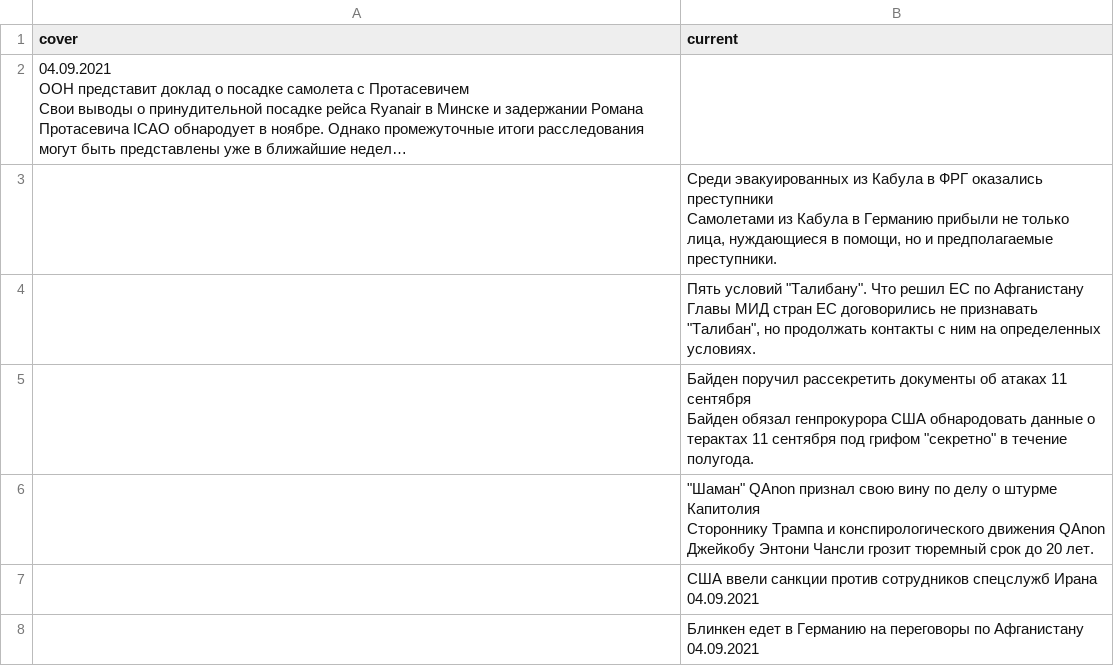
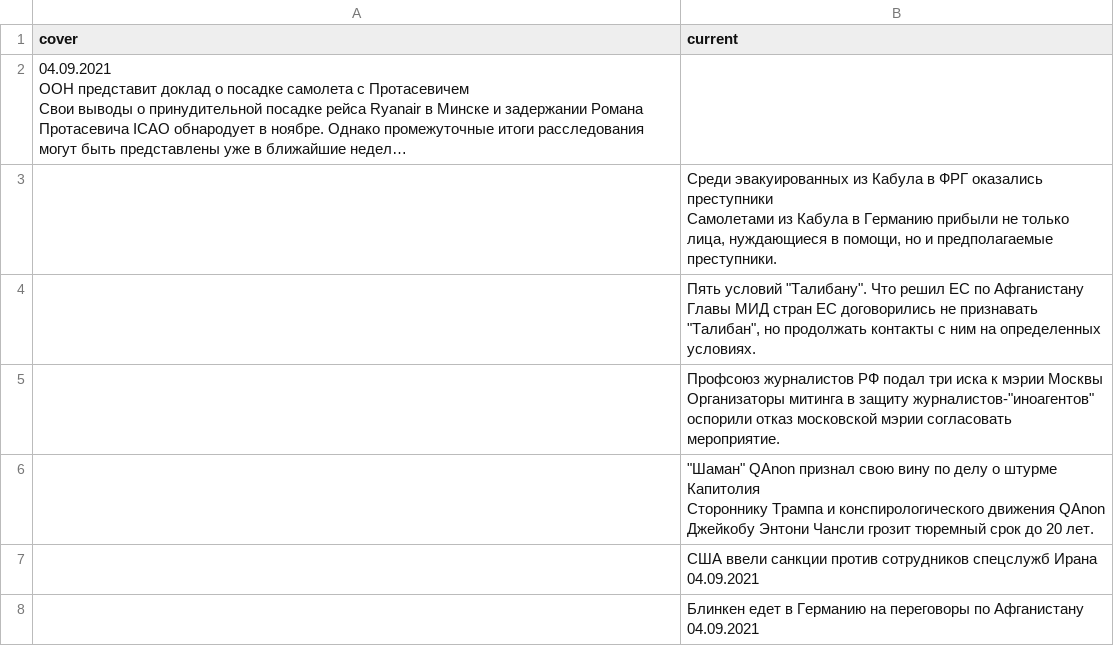
Before and after one commit to bujanowski/Scraping_DW_website, a CSV file: dw_rus_website.csv, drawn as a sheet; only a part is shown; long unchanged cells end in ….

```diff
--- a/dw_rus_website.csv
+++ b/dw_rus_website.csv
@@ -14,5 +14,5 @@ cover,current
 Главы МИД стран ЕС договорились не признавать ""Талибан"", но продолжать контакты с ним на определенных условиях."
-,"Байден поручил рассекретить документы об атаках 11 сентября
-
-Байден обязал генпрокурора США обнародовать данные о терактах 11 сентября под грифом ""секретно"" в течение полугода."
+,"Профсоюз журналистов РФ подал три иска к мэрии Москвы
+
+Организаторы митинга в защиту журналистов-""иноагентов"" оспорили отказ московской мэрии согласовать мероприятие."
 ,"""Шаман"" QAnon признал свою вину по делу о штурме Капитолия
```
